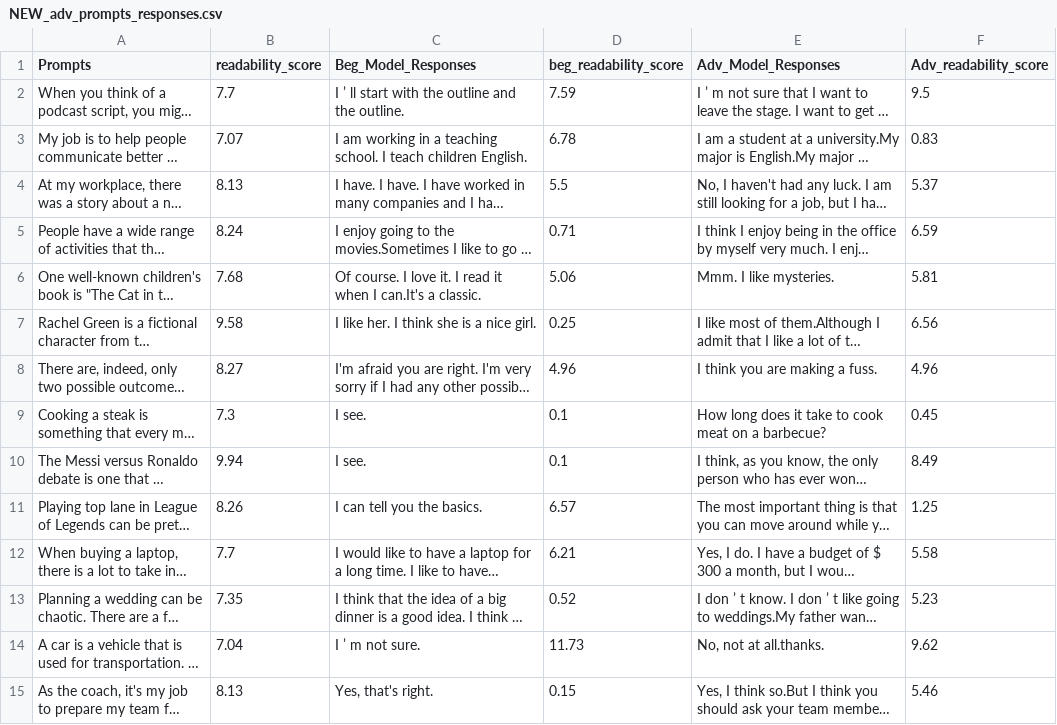
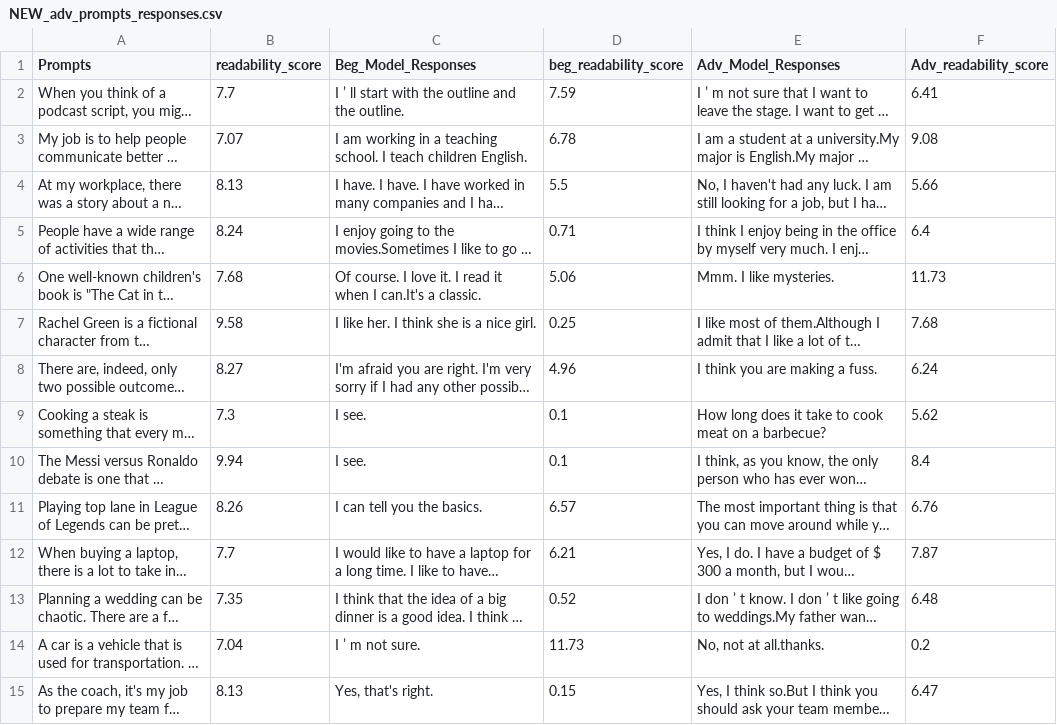
Before and after one commit to ulienida/english_learning_chatbot_NN, a CSV file: Datasets/NEW_adv_prompts_responses.csv, drawn as a sheet; only a part is shown; long unchanged cells end in …; the diff covers the shown part only; the diff names each change by its address in the sheet, - before the commit and + after, or states it on an @@ line.

```diff
--- a/Datasets/NEW_adv_prompts_responses.csv
+++ b/Datasets/NEW_adv_prompts_responses.csv
-F2 (Adv_readability_score): 9.5
+F2 (Adv_readability_score): 6.41
-F3 (Adv_readability_score): 0.83
+F3 (Adv_readability_score): 9.08
-F4 (Adv_readability_score): 5.37
+F4 (Adv_readability_score): 5.66
-F5 (Adv_readability_score): 6.59
+F5 (Adv_readability_score): 6.4
-F6 (Adv_readability_score): 5.81
+F6 (Adv_readability_score): 11.73
-F7 (Adv_readability_score): 6.56
+F7 (Adv_readability_score): 7.68
-F8 (Adv_readability_score): 4.96
+F8 (Adv_readability_score): 6.24
-F9 (Adv_readability_score): 0.45
+F9 (Adv_readability_score): 5.62
-F10 (Adv_readability_score): 8.49
+F10 (Adv_readability_score): 8.4
-F11 (Adv_readability_score): 1.25
+F11 (Adv_readability_score): 6.76
-F12 (Adv_readability_score): 5.58
+F12 (Adv_readability_score): 7.87
-F13 (Adv_readability_score): 5.23
+F13 (Adv_readability_score): 6.48
-F14 (Adv_readability_score): 9.62
+F14 (Adv_readability_score): 0.2
-F15 (Adv_readability_score): 5.46
+F15 (Adv_readability_score): 6.47
```
Also changed, not shown: 13 edited cells elsewhere in this file, Datasets/NEW_beg_prompts_responses.csv.
